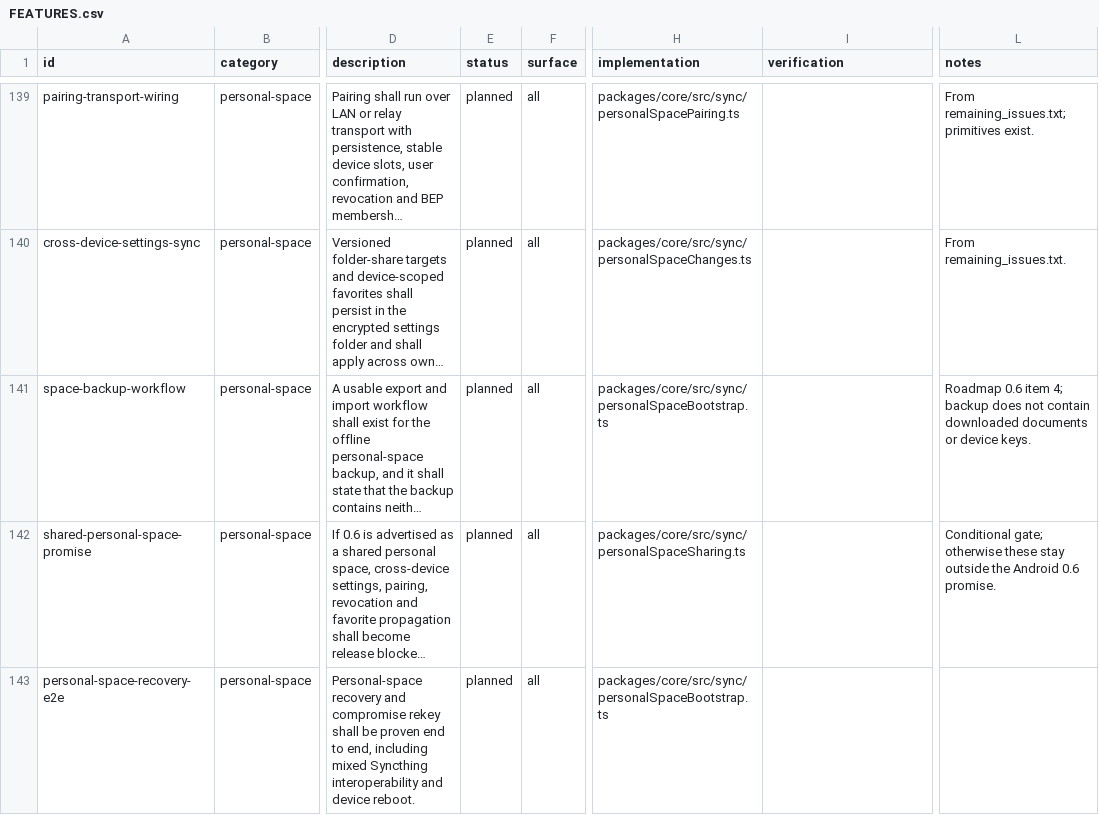
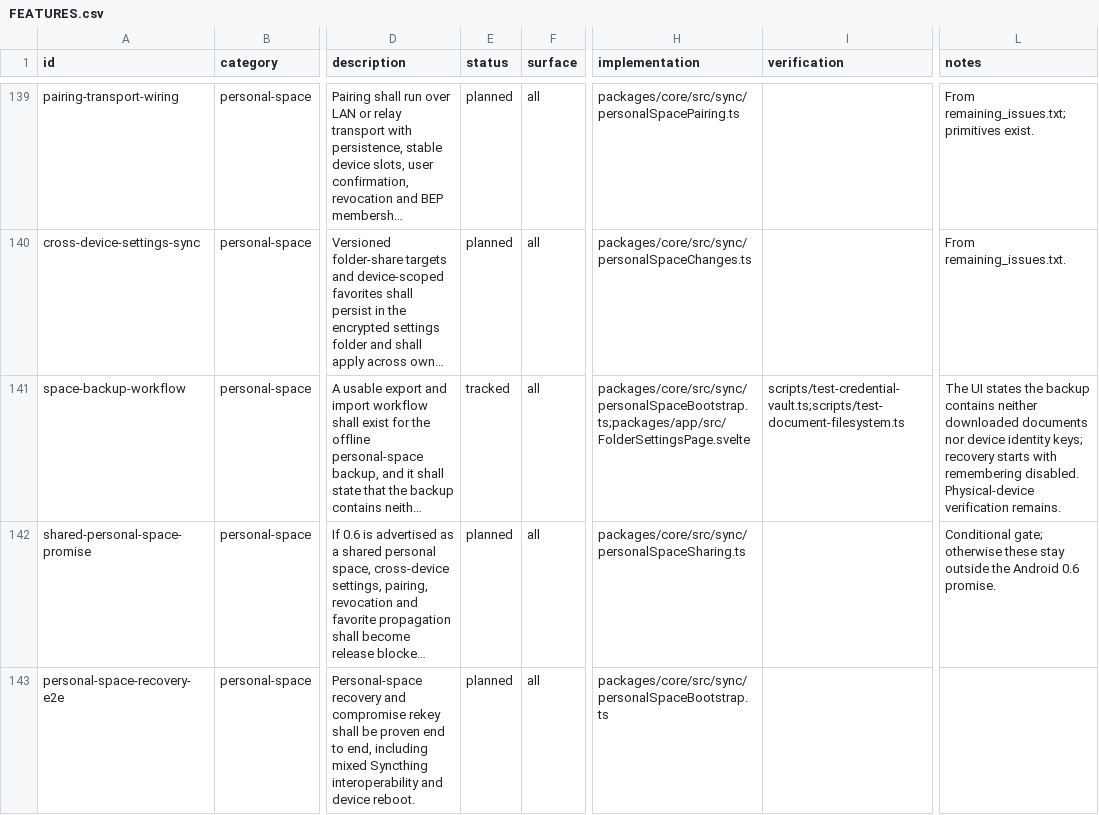
Before and after one commit to yeus/syncpeer, a CSV file: FEATURES.csv, drawn as a sheet; only a part is shown, gaps mark what is left out; long unchanged cells end in …; the diff covers the shown part only; the diff names each change by its address in the sheet, - before the commit and + after, or states it on an @@ line.

Commit message:
feat(app): encrypt private state and expose recovery flows
  Move sensitive browser state into the encrypted vault with verified migration.
  Add approved encrypted-folder import and portable backup workflows.
  Clearly identify Android export directories as outside the encrypted replica.

```diff
--- a/FEATURES.csv
+++ b/FEATURES.csv
-E141 (status): planned
+E141 (status): tracked
-H141 (implementation): packages/core/src/sync/personalSpaceBootstrap.ts
+H141 (implementation): packages/core/src/sync/personalSpaceBootstrap.ts;packages/app/src/FolderSettingsPage.svelte
-I141 (verification): (empty)
+I141 (verification): scripts/test-credential-vault.ts;scripts/test-document-filesystem.ts
-L141 (notes): Roadmap 0.6 item 4; backup does not contain downloaded documents or device keys.
+L141 (notes): The UI states the backup contains neither downloaded documents nor device identity keys; recovery starts with remembering disabled. Physical-device verification remains.
```
Also changed, not shown: 36 edited cells elsewhere in this file, 6 other files.
